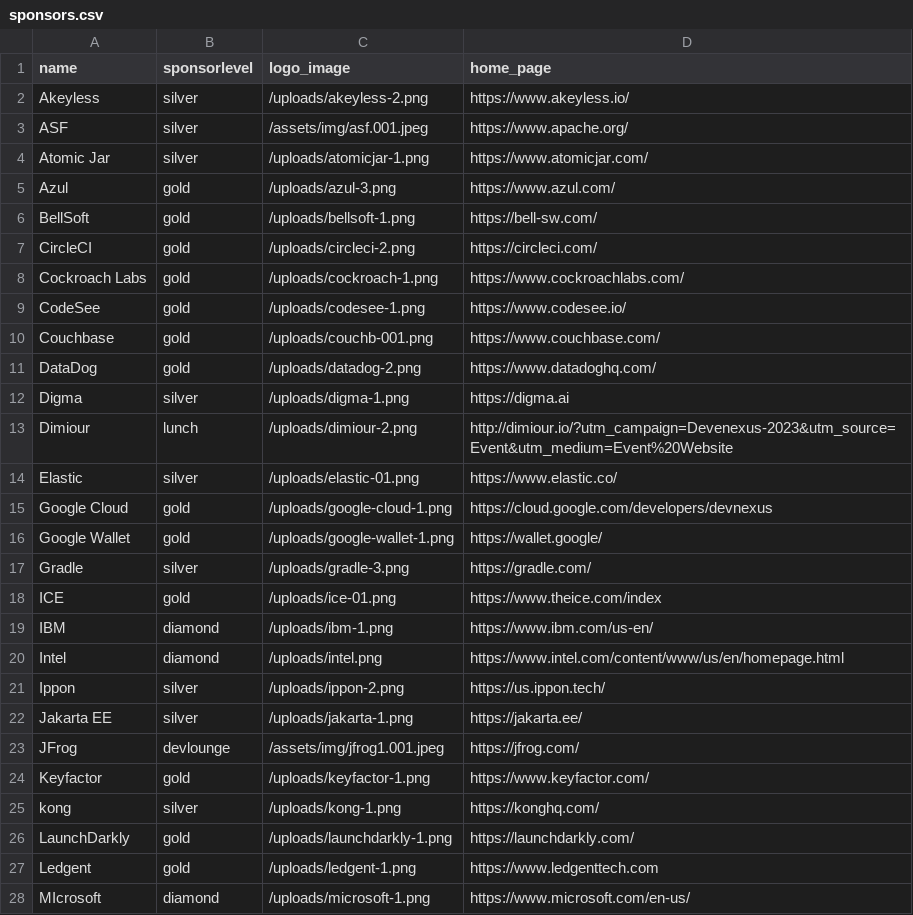
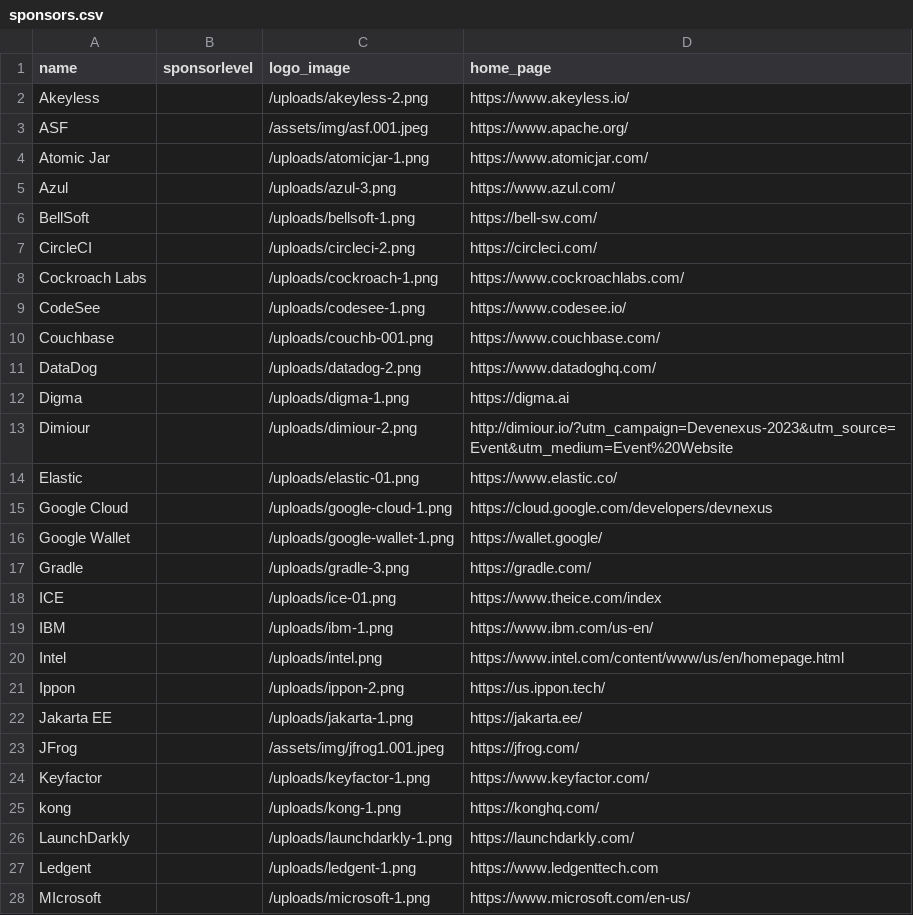
Before and after one commit to devnexus/devnexus-site, a CSV file: _data/sponsors.csv, drawn as a sheet; only a part is shown; the diff covers the shown part only.

Commit message:
Updated 1 file via CloudCannon.

```diff
--- a/_data/sponsors.csv
+++ b/_data/sponsors.csv
@@ -1,28 +1,28 @@
 name,sponsorlevel,logo_image,home_page
-Akeyless,silver,/uploads/akeyless-2.png,https://www.akeyless.io/
-ASF,silver,/assets/img/asf.001.jpeg,https://www.apache.org/
-Atomic Jar,silver,/uploads/atomicjar-1.png,https://www.atomicjar.com/
-Azul,gold,/uploads/azul-3.png,https://www.azul.com/
-BellSoft,gold,/uploads/bellsoft-1.png,https://bell-sw.com/
-CircleCI,gold,/uploads/circleci-2.png,https://circleci.com/
-Cockroach Labs,gold,/uploads/cockroach-1.png,https://www.cockroachlabs.com/
-CodeSee,gold,/uploads/codesee-1.png,https://www.codesee.io/
-Couchbase,gold,/uploads/couchb-001.png,https://www.couchbase.com/
-DataDog,gold,/uploads/datadog-2.png,https://www.datadoghq.com/
-Digma,silver,/uploads/digma-1.png,https://digma.ai
-Dimiour,lunch,/uploads/dimiour-2.png,http://dimiour.io/?utm_campaign=Devenexus-2023&utm_source=Event&utm_medium=Event%20Website
-Elastic,silver,/uploads/elastic-01.png,https://www.elastic.co/
-Google Cloud,gold,/uploads/google-cloud-1.png,https://cloud.google.com/developers/devnexus
-Google Wallet,gold,/uploads/google-wallet-1.png,https://wallet.google/
-Gradle,silver,/uploads/gradle-3.png,https://gradle.com/
-ICE,gold,/uploads/ice-01.png,https://www.theice.com/index
-IBM,diamond,/uploads/ibm-1.png,"   https://www.ibm.com/us-en/"
-Intel,diamond,/uploads/intel.png,https://www.intel.com/content/www/us/en/homepage.html
-Ippon,silver,/uploads/ippon-2.png,https://us.ippon.tech/
-Jakarta EE,silver,/uploads/jakarta-1.png,https://jakarta.ee/
-JFrog,devlounge,/assets/img/jfrog1.001.jpeg,https://jfrog.com/
-Keyfactor,gold,/uploads/keyfactor-1.png,https://www.keyfactor.com/
-kong,silver,/uploads/kong-1.png,https://konghq.com/
-LaunchDarkly,gold,/uploads/launchdarkly-1.png,https://launchdarkly.com/
-Ledgent,gold,/uploads/ledgent-1.png,https://www.ledgenttech.com
-MIcrosoft,diamond,/uploads/microsoft-1.png,https://www.microsoft.com/en-us/
+Akeyless,,/uploads/akeyless-2.png,https://www.akeyless.io/
+ASF,,/assets/img/asf.001.jpeg,https://www.apache.org/
+Atomic Jar,,/uploads/atomicjar-1.png,https://www.atomicjar.com/
+Azul,,/uploads/azul-3.png,https://www.azul.com/
+BellSoft,,/uploads/bellsoft-1.png,https://bell-sw.com/
+CircleCI,,/uploads/circleci-2.png,https://circleci.com/
+Cockroach Labs,,/uploads/cockroach-1.png,https://www.cockroachlabs.com/
+CodeSee,,/uploads/codesee-1.png,https://www.codesee.io/
+Couchbase,,/uploads/couchb-001.png,https://www.couchbase.com/
+DataDog,,/uploads/datadog-2.png,https://www.datadoghq.com/
+Digma,,/uploads/digma-1.png,https://digma.ai
+Dimiour,,/uploads/dimiour-2.png,http://dimiour.io/?utm_campaign=Devenexus-2023&utm_source=Event&utm_medium=Event%20Website
+Elastic,,/uploads/elastic-01.png,https://www.elastic.co/
+Google Cloud,,/uploads/google-cloud-1.png,https://cloud.google.com/developers/devnexus
+Google Wallet,,/uploads/google-wallet-1.png,https://wallet.google/
+Gradle,,/uploads/gradle-3.png,https://gradle.com/
+ICE,,/uploads/ice-01.png,https://www.theice.com/index
+IBM,,/uploads/ibm-1.png,"   https://www.ibm.com/us-en/"
+Intel,,/uploads/intel.png,https://www.intel.com/content/www/us/en/homepage.html
+Ippon,,/uploads/ippon-2.png,https://us.ippon.tech/
+Jakarta EE,,/uploads/jakarta-1.png,https://jakarta.ee/
+JFrog,,/assets/img/jfrog1.001.jpeg,https://jfrog.com/
+Keyfactor,,/uploads/keyfactor-1.png,https://www.keyfactor.com/
+kong,,/uploads/kong-1.png,https://konghq.com/
+LaunchDarkly,,/uploads/launchdarkly-1.png,https://launchdarkly.com/
+Ledgent,,/uploads/ledgent-1.png,https://www.ledgenttech.com
+MIcrosoft,,/uploads/microsoft-1.png,https://www.microsoft.com/en-us/
```
Also changed, not shown: 15 edited cells elsewhere in this file.
